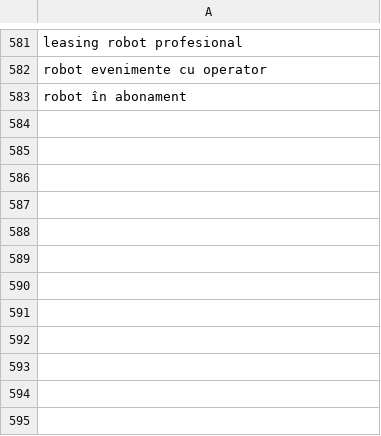
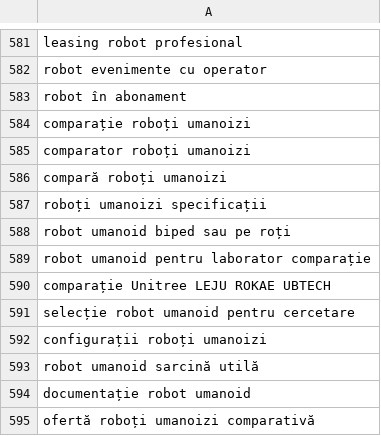
Before and after one commit to marinpolina33-lang/RobotGo, a CSV file: docs/SEO_KEYWORD_PLANNER_IMPORT.csv, drawn as a sheet; only a part is shown, gaps mark what is left out.

```diff
--- a/docs/SEO_KEYWORD_PLANNER_IMPORT.csv
+++ b/docs/SEO_KEYWORD_PLANNER_IMPORT.csv
@@ -583 +583,13 @@ robot evenimente cu operator
 robot în abonament
+comparație roboți umanoizi
+comparator roboți umanoizi
+compară roboți umanoizi
+roboți umanoizi specificații
+robot umanoid biped sau pe roți
+robot umanoid pentru laborator comparație
+comparație Unitree LEJU ROKAE UBTECH
+selecție robot umanoid pentru cercetare
+configurații roboți umanoizi
+robot umanoid sarcină utilă
+documentație robot umanoid
+ofertă roboți umanoizi comparativă
```
Also changed, not shown: 12 other files.
